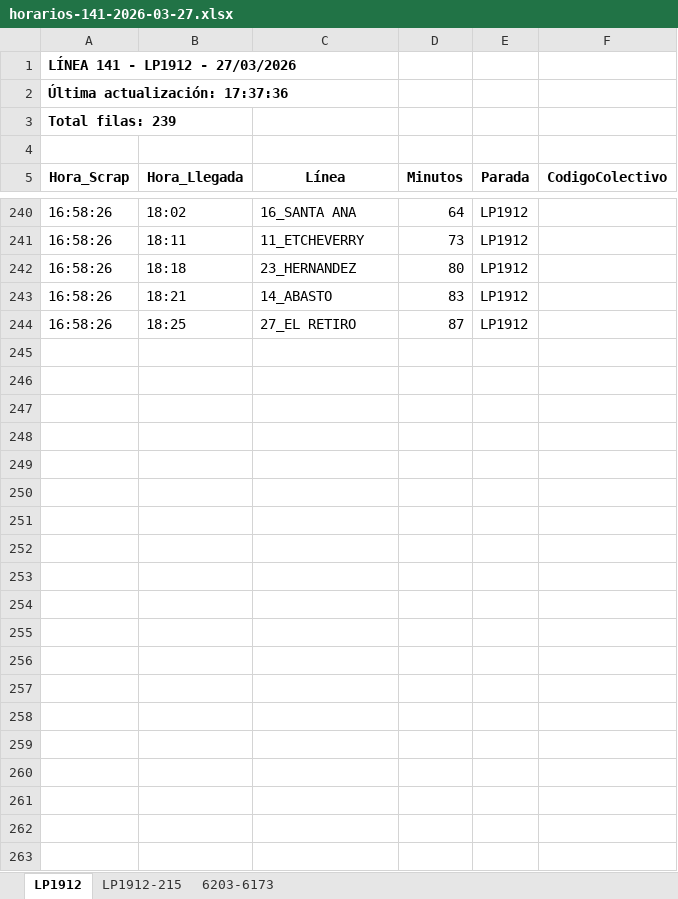
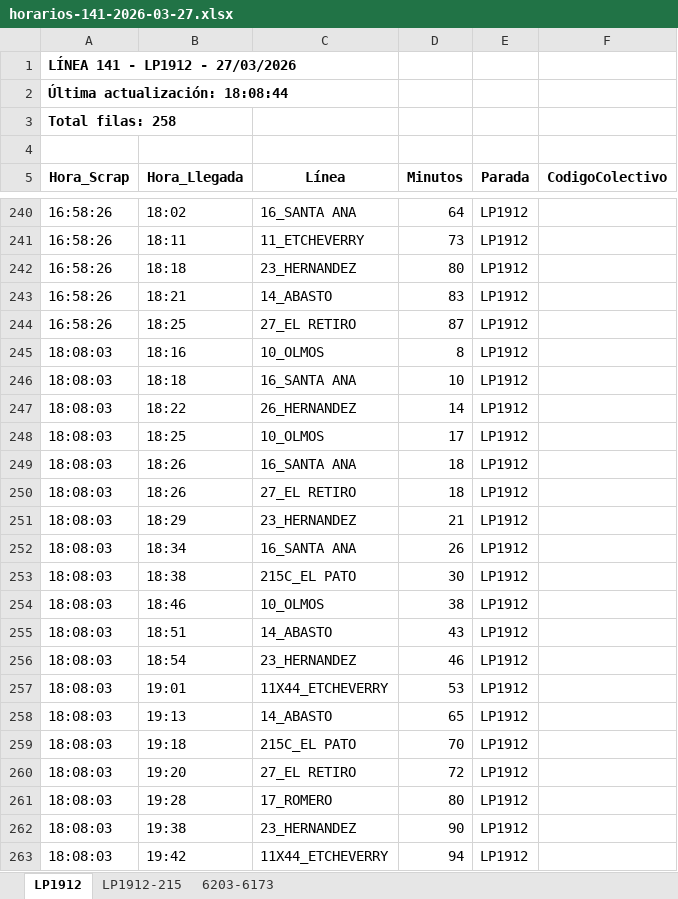
Before and after one commit to palomac00/recolector-colectivos, an Excel workbook: data/horarios-141-2026-03-27.xlsx, sheet LP1912, drawn as a sheet; only a part is shown, gaps mark what is left out; values as stored, in another font and other column widths than the file's, no borders; the diff names each change by its address in the sheet, - before the commit and + after, or states it on an @@ line.

```diff
--- a/data/horarios-141-2026-03-27.xlsx (sheet LP1912)
+++ b/data/horarios-141-2026-03-27.xlsx (sheet LP1912)
-A2 (Hora_Scrap): Última actualización: 17:37:36
+A2 (Hora_Scrap): Última actualización: 18:08:44
-A3 (Hora_Scrap): Total filas: 239
+A3 (Hora_Scrap): Total filas: 258
+row 245: 18:08:03 | 18:16 | 10_OLMOS | 8 | LP1912
+row 246: 18:08:03 | 18:18 | 16_SANTA ANA | 10 | LP1912
+row 247: 18:08:03 | 18:22 | 26_HERNANDEZ | 14 | LP1912
+row 248: 18:08:03 | 18:25 | 10_OLMOS | 17 | LP1912
+row 249: 18:08:03 | 18:26 | 16_SANTA ANA | 18 | LP1912
+row 250: 18:08:03 | 18:26 | 27_EL RETIRO | 18 | LP1912
+row 251: 18:08:03 | 18:29 | 23_HERNANDEZ | 21 | LP1912
+row 252: 18:08:03 | 18:34 | 16_SANTA ANA | 26 | LP1912
+row 253: 18:08:03 | 18:38 | 215C_EL PATO | 30 | LP1912
+row 254: 18:08:03 | 18:46 | 10_OLMOS | 38 | LP1912
+row 255: 18:08:03 | 18:51 | 14_ABASTO | 43 | LP1912
+row 256: 18:08:03 | 18:54 | 23_HERNANDEZ | 46 | LP1912
+row 257: 18:08:03 | 19:01 | 11X44_ETCHEVERRY | 53 | LP1912
+row 258: 18:08:03 | 19:13 | 14_ABASTO | 65 | LP1912
+row 259: 18:08:03 | 19:18 | 215C_EL PATO | 70 | LP1912
+row 260: 18:08:03 | 19:20 | 27_EL RETIRO | 72 | LP1912
+row 261: 18:08:03 | 19:28 | 17_ROMERO | 80 | LP1912
+row 262: 18:08:03 | 19:38 | 23_HERNANDEZ | 90 | LP1912
+row 263: 18:08:03 | 19:42 | 11X44_ETCHEVERRY | 94 | LP1912
```
Also changed, not shown: sheet 6203-6173, sheet LP1912-215, 2 other files.
